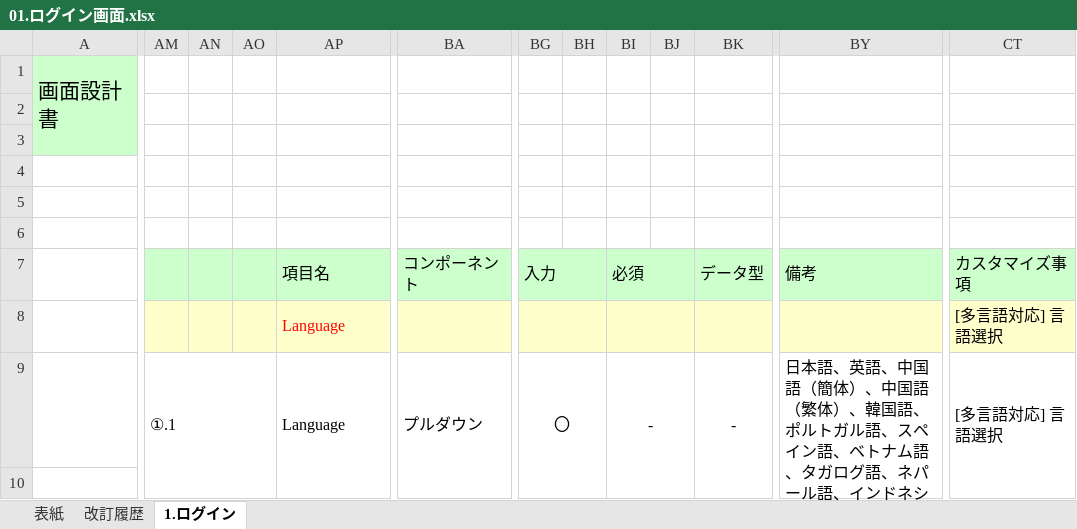
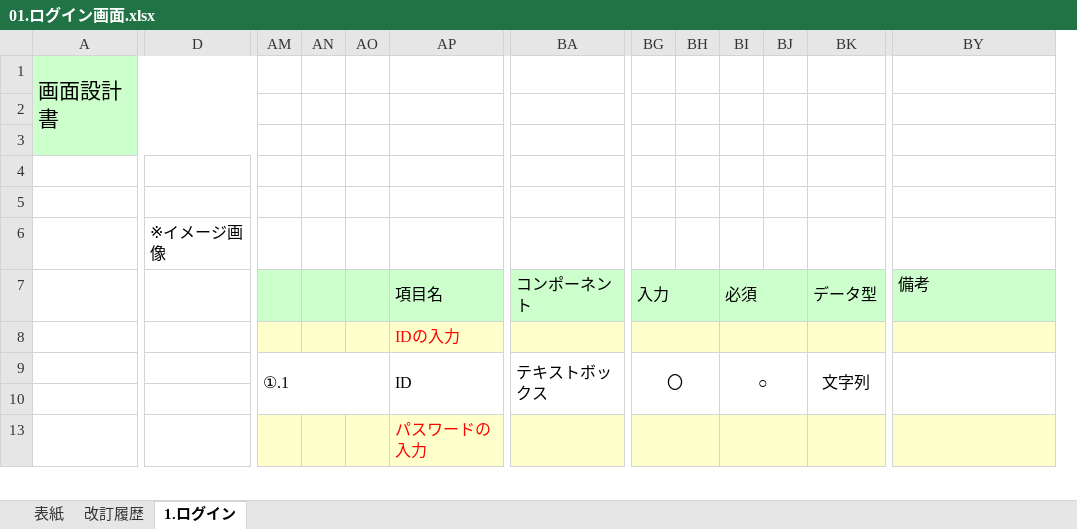
Before and after one commit to shinkurashunta/Internal-inquiry-management-system, an Excel workbook: 01_基本設計/01.ログイン画面.xlsx, sheet 1.ログイン, drawn as a sheet; only a part is shown, gaps mark what is left out; values as stored, in another font and other column widths than the file's, no borders; charts and pictures not drawn; removed rows and columns are numbered as before the commit, all else as after; rows hold the shown columns only; the diff covers the shown part only; the diff names each change by its address in the sheet, - before the commit and + after, or states it on an @@ line.

Commit message:
[基本設計書]ログイン画面作成完了

```diff
--- a/01_基本設計/01.ログイン画面.xlsx (sheet 1.ログイン)
+++ b/01_基本設計/01.ログイン画面.xlsx (sheet 1.ログイン)
+column D, row 6: ※イメージ画像
-column CT, rows 7-9: カスタマイズ事項 | [多言語対応] 言語選択 | [多言語対応] 言語選択
-BY7:CS7 merged
-AP8: Language
+AP8: IDの入力
-BY8:CS8 merged
-AM9:AO12 merged
+AM9:AO10 merged
-AP9: Language
+AP9: ID
-AP9:AZ12 merged
+AP9:AZ10 merged
-BA9: プルダウン
+BA9: テキストボックス
-BA9:BF12 merged
+BA9:BF10 merged
-BG9:BH12 merged
+BG9:BH10 merged
-BI9: -
+BI9: ○
-BI9:BJ12 merged
+BI9:BJ10 merged
-BK9: -
+BK9: 文字列
-BK9:BM12 merged
+BK9:BM10 merged
-BY9: 日本語、英語、中国語（簡体）、中国語（繁体）、韓国語、ポルトガル語、スペイン語、ベトナム語、タガログ語、ネパール語、インドネシア語、ヒンディー語、タイ語、フランス語
+BY9: (empty)
-BY9:CS12 merged
+BY9:BY10 merged
+row 13:  |  |  |  |  | パスワードの入力
```
Also changed, not shown: 5 added rows, 32 removed rows, 21 removed columns, 23 edited cells, cell formats and merged cells elsewhere in this sheet, charts or pictures, 1 other file.
